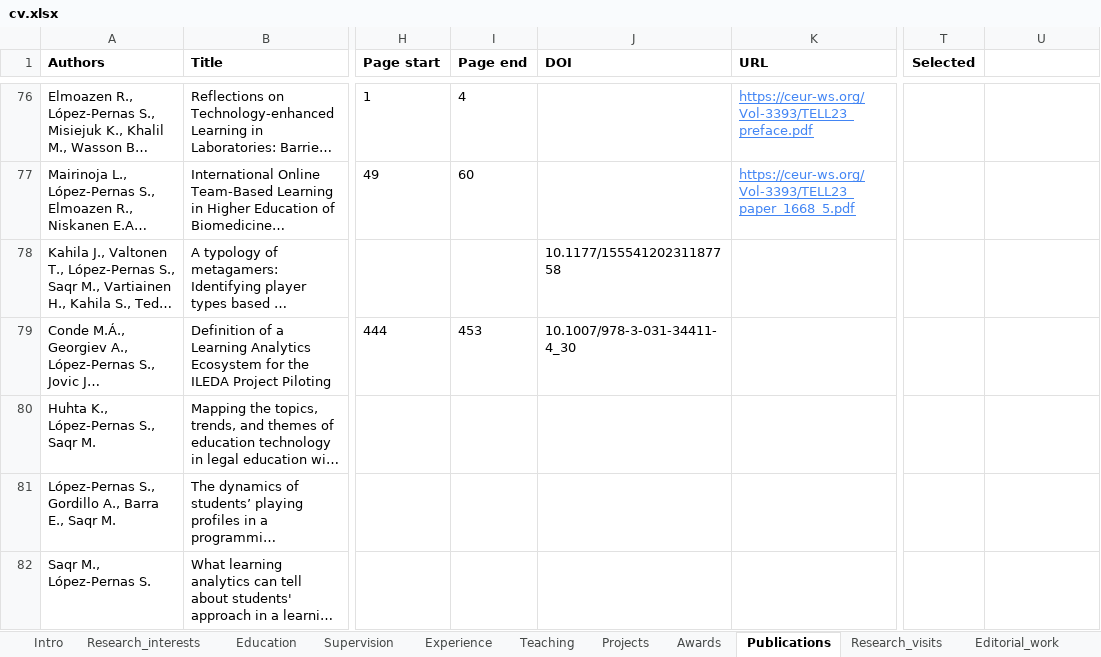
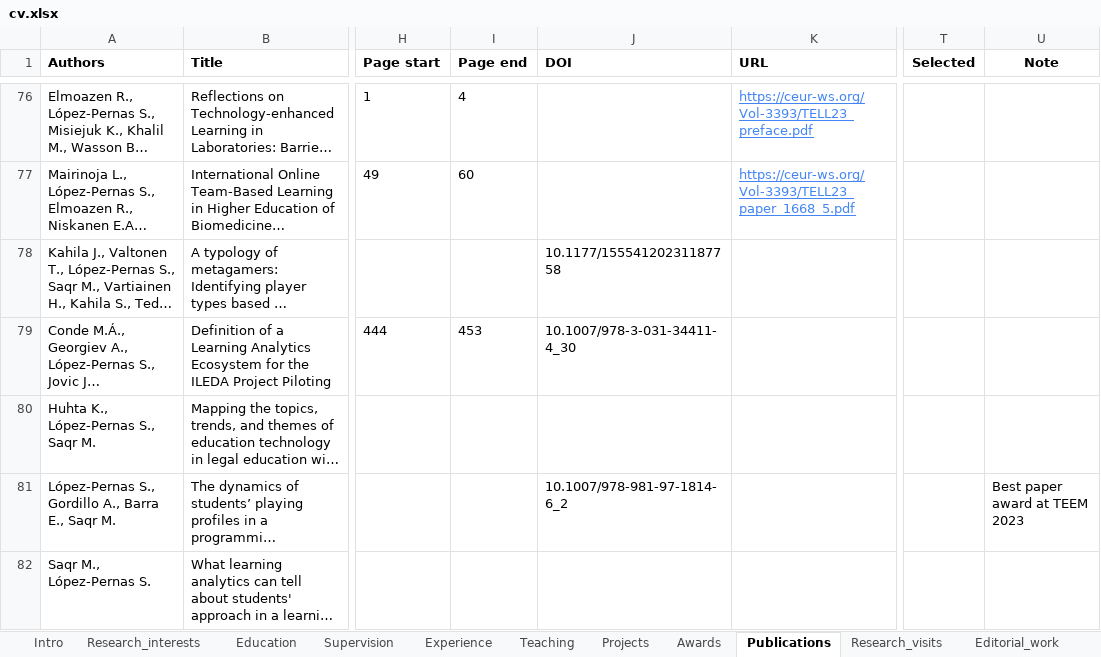
Before and after one commit to sonsoleslp/sonsoleslp.github.io, an Excel workbook: cv.xlsx, sheet Publications, drawn as a sheet; only a part is shown, gaps mark what is left out; long unchanged cells end in …; values as stored, in another font and other column widths than the file's, no borders; charts and pictures not drawn; the diff covers the shown part only; the diff names each change by its address in the sheet, - before the commit and + after, or states it on an @@ line.

```diff
--- a/cv.xlsx (sheet Publications)
+++ b/cv.xlsx (sheet Publications)
-U1: (empty)
+U1: Note
-J81 (DOI): (empty)
+J81 (DOI): 10.1007/978-981-97-1814-6_2
-U81 (Note): (empty)
+U81 (Note): Best paper award at TEEM 2023
```
Also changed, not shown: 10 edited cells elsewhere in this sheet, sheet Software, sheet Other_merits, sheet Projects, sheet Editorial_work, sheet Awards, 9 other files.
